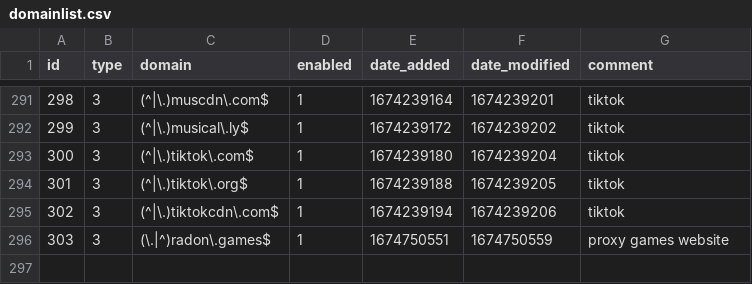
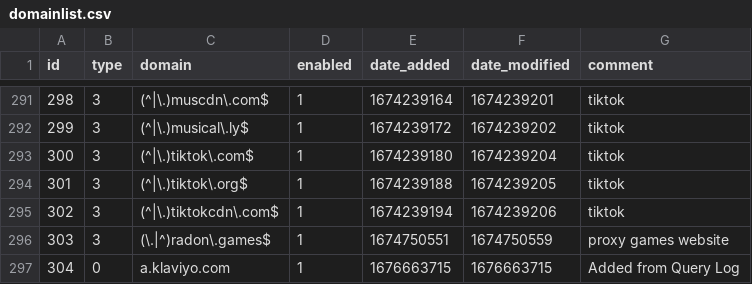
Before and after one commit to sasaustinorg/my-pihole-lists, a CSV file: domainlist.csv, drawn as a sheet; only a part is shown, gaps mark what is left out; the diff names each change by its address in the sheet, - before the commit and + after, or states it on an @@ line.

Commit message:
Updated February 17, 2023  7:00PM

```diff
--- a/domainlist.csv
+++ b/domainlist.csv
+row 297: 304 | 0 | a.klaviyo.com | 1 | 1676663715 | 1676663715 | Added from Query Log
```
